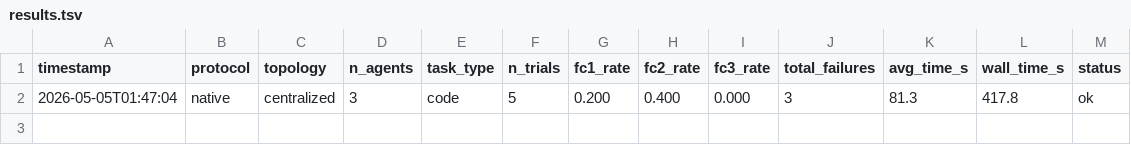
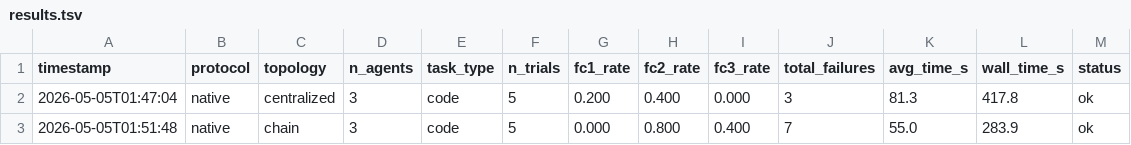
Before and after one commit to ds9-code/protocol-topology-mast, a TSV file: results.tsv, drawn as a sheet.

```diff
--- a/results.tsv
+++ b/results.tsv
@@ -2 +2,2 @@ timestamp	protocol	topology	n_agents	task_type	n_trials	fc1_rate	fc2_rate	fc3_ra
 2026-05-05T01:47:04	native	centralized	3	code	5	0.200	0.400	0.000	3	81.3	417.8	ok
+2026-05-05T01:51:48	native	chain	3	code	5	0.000	0.800	0.400	7	55.0	283.9	ok
```
Also changed, not shown: 3 other files.
